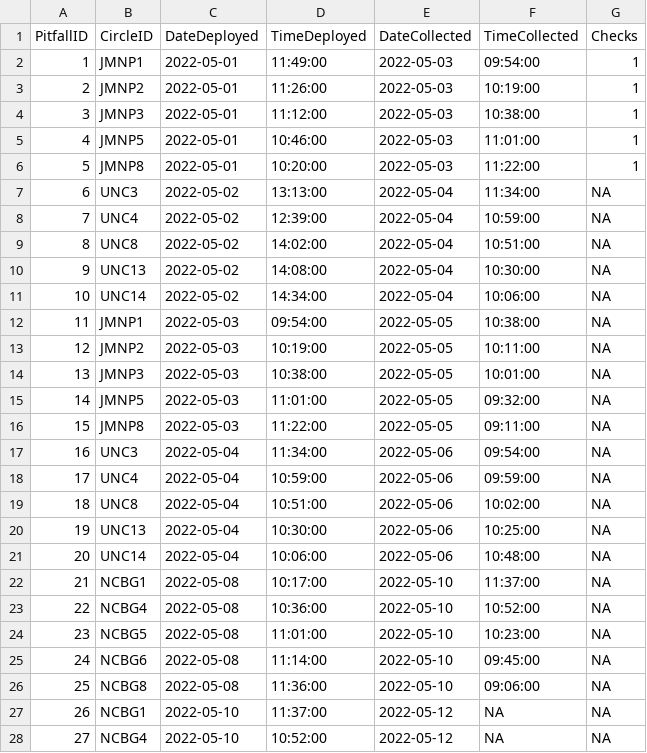
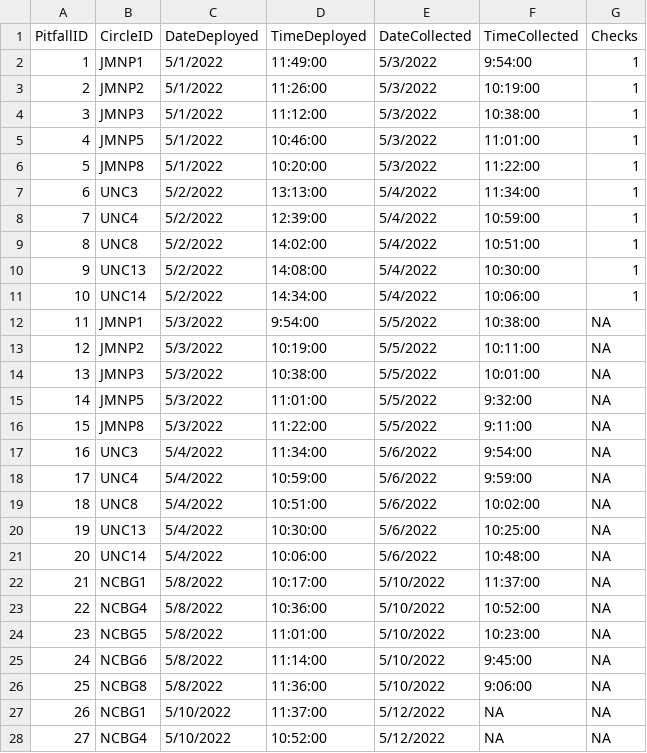
Before and after one commit to IREdwards27/arths-on-landscapes, a CSV file: data/pitfallsurveys_2022-05-10.csv, drawn as a sheet; only a part is shown; the diff covers the shown part only.

```diff
--- a/data/pitfallsurveys_2022-05-10.csv
+++ b/data/pitfallsurveys_2022-05-10.csv
@@ -2,27 +2,27 @@
-1,"JMNP1","2022-05-01","11:49:00","2022-05-03","09:54:00",1
-2,"JMNP2","2022-05-01","11:26:00","2022-05-03","10:19:00",1
-3,"JMNP3","2022-05-01","11:12:00","2022-05-03","10:38:00",1
-4,"JMNP5","2022-05-01","10:46:00","2022-05-03","11:01:00",1
-5,"JMNP8","2022-05-01","10:20:00","2022-05-03","11:22:00",1
-6,"UNC3","2022-05-02","13:13:00","2022-05-04","11:34:00",NA
-7,"UNC4","2022-05-02","12:39:00","2022-05-04","10:59:00",NA
-8,"UNC8","2022-05-02","14:02:00","2022-05-04","10:51:00",NA
-9,"UNC13","2022-05-02","14:08:00","2022-05-04","10:30:00",NA
-10,"UNC14","2022-05-02","14:34:00","2022-05-04","10:06:00",NA
-11,"JMNP1","2022-05-03","09:54:00","2022-05-05","10:38:00",NA
-12,"JMNP2","2022-05-03","10:19:00","2022-05-05","10:11:00",NA
-13,"JMNP3","2022-05-03","10:38:00","2022-05-05","10:01:00",NA
-14,"JMNP5","2022-05-03","11:01:00","2022-05-05","09:32:00",NA
-15,"JMNP8","2022-05-03","11:22:00","2022-05-05","09:11:00",NA
-16,"UNC3","2022-05-04","11:34:00","2022-05-06","09:54:00",NA
-17,"UNC4","2022-05-04","10:59:00","2022-05-06","09:59:00",NA
-18,"UNC8","2022-05-04","10:51:00","2022-05-06","10:02:00",NA
-19,"UNC13","2022-05-04","10:30:00","2022-05-06","10:25:00",NA
-20,"UNC14","2022-05-04","10:06:00","2022-05-06","10:48:00",NA
-21,"NCBG1","2022-05-08","10:17:00","2022-05-10","11:37:00",NA
-22,"NCBG4","2022-05-08","10:36:00","2022-05-10","10:52:00",NA
-23,"NCBG5","2022-05-08","11:01:00","2022-05-10","10:23:00",NA
-24,"NCBG6","2022-05-08","11:14:00","2022-05-10","09:45:00",NA
-25,"NCBG8","2022-05-08","11:36:00","2022-05-10","09:06:00",NA
-26,"NCBG1","2022-05-10","11:37:00","2022-05-12",NA,NA
-27,"NCBG4","2022-05-10","10:52:00","2022-05-12",NA,NA
+1,JMNP1,5/1/2022,11:49:00,5/3/2022,9:54:00,1
+2,JMNP2,5/1/2022,11:26:00,5/3/2022,10:19:00,1
+3,JMNP3,5/1/2022,11:12:00,5/3/2022,10:38:00,1
+4,JMNP5,5/1/2022,10:46:00,5/3/2022,11:01:00,1
+5,JMNP8,5/1/2022,10:20:00,5/3/2022,11:22:00,1
+6,UNC3,5/2/2022,13:13:00,5/4/2022,11:34:00,1
+7,UNC4,5/2/2022,12:39:00,5/4/2022,10:59:00,1
+8,UNC8,5/2/2022,14:02:00,5/4/2022,10:51:00,1
+9,UNC13,5/2/2022,14:08:00,5/4/2022,10:30:00,1
+10,UNC14,5/2/2022,14:34:00,5/4/2022,10:06:00,1
+11,JMNP1,5/3/2022,9:54:00,5/5/2022,10:38:00,NA
+12,JMNP2,5/3/2022,10:19:00,5/5/2022,10:11:00,NA
+13,JMNP3,5/3/2022,10:38:00,5/5/2022,10:01:00,NA
+14,JMNP5,5/3/2022,11:01:00,5/5/2022,9:32:00,NA
+15,JMNP8,5/3/2022,11:22:00,5/5/2022,9:11:00,NA
+16,UNC3,5/4/2022,11:34:00,5/6/2022,9:54:00,NA
+17,UNC4,5/4/2022,10:59:00,5/6/2022,9:59:00,NA
+18,UNC8,5/4/2022,10:51:00,5/6/2022,10:02:00,NA
+19,UNC13,5/4/2022,10:30:00,5/6/2022,10:25:00,NA
+20,UNC14,5/4/2022,10:06:00,5/6/2022,10:48:00,NA
+21,NCBG1,5/8/2022,10:17:00,5/10/2022,11:37:00,NA
+22,NCBG4,5/8/2022,10:36:00,5/10/2022,10:52:00,NA
+23,NCBG5,5/8/2022,11:01:00,5/10/2022,10:23:00,NA
+24,NCBG6,5/8/2022,11:14:00,5/10/2022,9:45:00,NA
+25,NCBG8,5/8/2022,11:36:00,5/10/2022,9:06:00,NA
+26,NCBG1,5/10/2022,11:37:00,5/12/2022,NA,NA
+27,NCBG4,5/10/2022,10:52:00,5/12/2022,NA,NA
```
Also changed, not shown: 8 edited cells elsewhere in this file, data/beatsheets_2022-05-10.csv, data/foliagearths_2022-05-10.csv, 2 other files.
